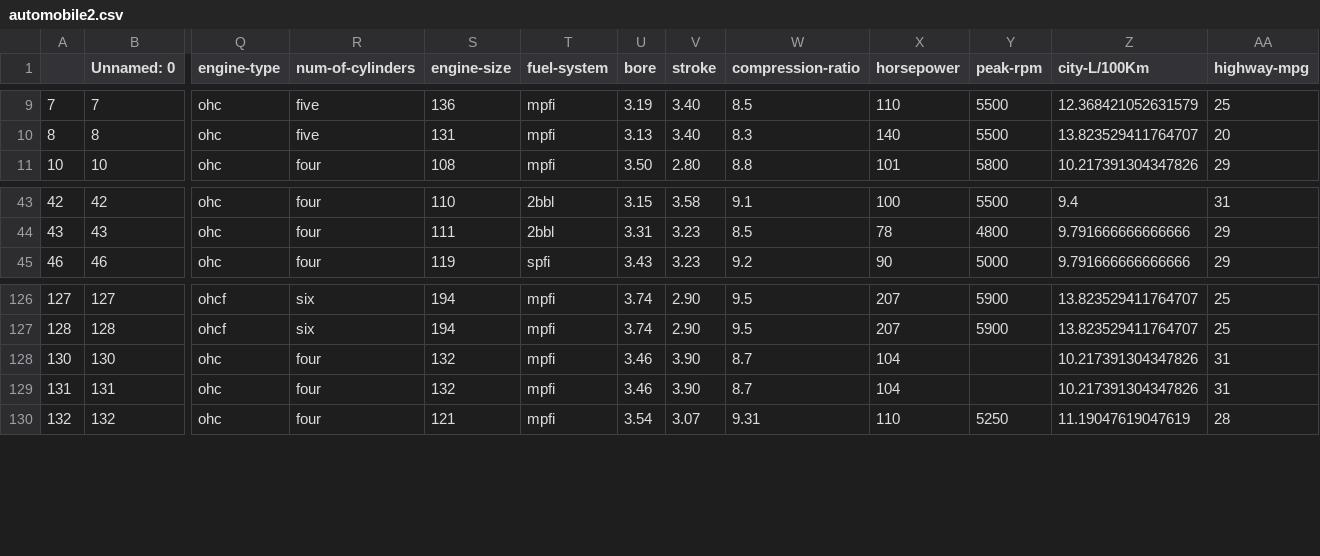
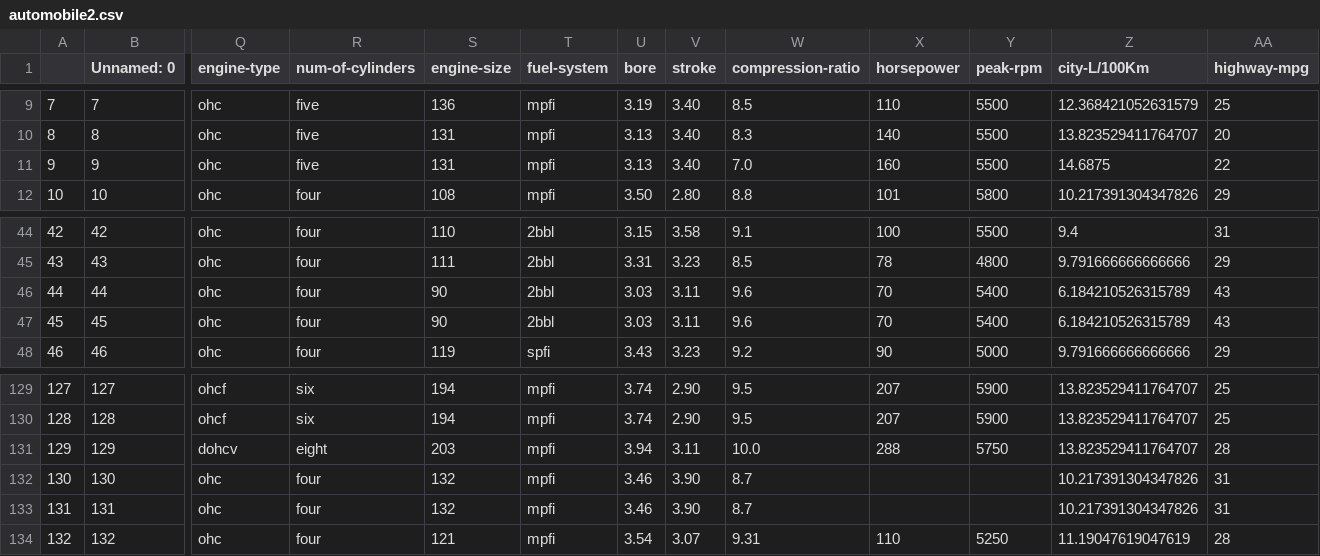
Before and after one commit to NAVNEET72159/Data-Analysis-IBM-Notes, a CSV file: Data/automobile2.csv, drawn as a sheet; only a part is shown, gaps mark what is left out; addresses are those after the commit; rows hold the shown columns only; the diff names each change by its address in the sheet, - before the commit and + after, or states it on an @@ line.

```diff
--- a/Data/automobile2.csv
+++ b/Data/automobile2.csv
+row 11: 9 | 9 | ohc | five | 131 | mpfi | 3.13 | 3.40 | 7.0 | 160 | 5500 | 14.6875 | 22
+row 46: 44 | 44 | ohc | four | 90 | 2bbl | 3.03 | 3.11 | 9.6 | 70 | 5400 | 6.184210526315789 | 43
+row 47: 45 | 45 | ohc | four | 90 | 2bbl | 3.03 | 3.11 | 9.6 | 70 | 5400 | 6.184210526315789 | 43
+row 131: 129 | 129 | dohcv | eight | 203 | mpfi | 3.94 | 3.11 | 10.0 | 288 | 5750 | 13.823529411764707 | 28
-X132:X133 (horsepower): 104
+X132:X133 (horsepower): (empty)
```
Also changed, not shown: 6 other files.
